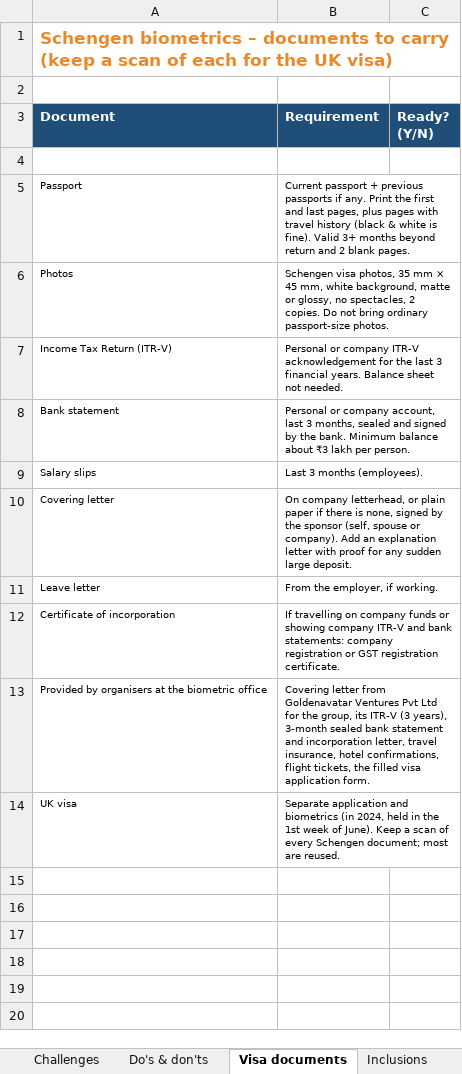
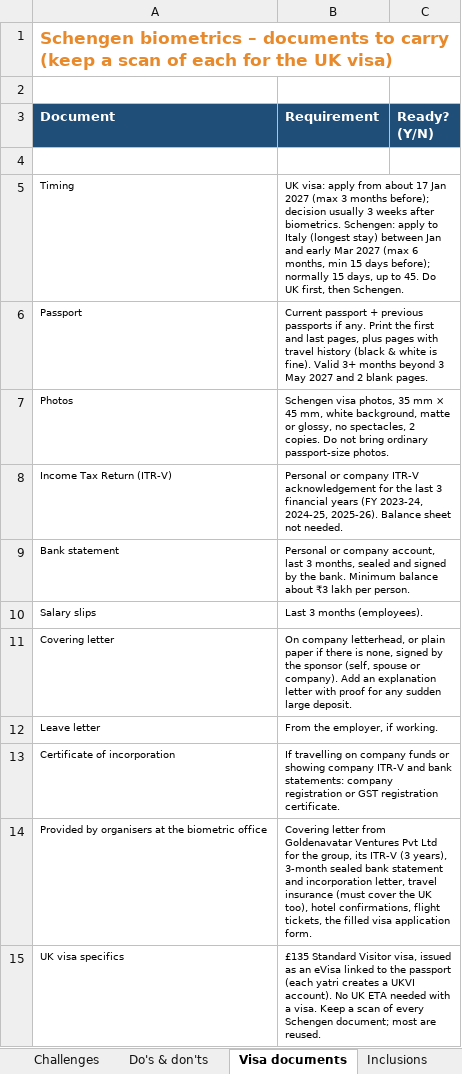
Before and after one commit to mkcdasa/YatraContentSeptember2026, an Excel workbook: itineraries/london-europe-yatra/London_Europe_Yatra_Minute_Itinerary.xlsx, sheet Visa documents, drawn as a sheet; values as stored, in another font and other column widths than the file's, no borders; removed rows and columns are numbered as before the commit, all else as after; the diff names each change by its address in the sheet, - before the commit and + after, or states it on an @@ line.

```diff
--- a/itineraries/london-europe-yatra/London_Europe_Yatra_Minute_Itinerary.xlsx (sheet Visa documents)
+++ b/itineraries/london-europe-yatra/London_Europe_Yatra_Minute_Itinerary.xlsx (sheet Visa documents)
+row 5: Timing | UK visa: apply from about 17 Jan 2027 (max 3 months before); decision usually 3 weeks after biometrics. Schengen: apply to Italy (longest stay) between Jan and early Mar 2027 (max 6 months, min 15 days before); normally 15 days, up to 45. Do UK first, then Schengen.
-B6 (Requirement): …months beyond return and 2…
+B6 (Requirement): …months beyond 3 May 2027 and 2…
-B8 (Requirement): …3 financial years. Balance sheet…
+B8 (Requirement): …3 financial years (FY 2023-24, 2024-25, 2025-26). Balance sheet…
-B14 (Requirement): …letter, travel insurance, hotel confirmations,…
+B14 (Requirement): …letter, travel insurance (must cover the UK too), hotel confirmations,…
-row 14: UK visa | Separate application and biometrics (in 2024, held in the 1st week of June). Keep a scan of every Schengen document; most are reused.
+row 15: UK visa specifics | £135 Standard Visitor visa, issued as an eVisa linked to the passport (each yatri creates a UKVI account). No UK ETA needed with a visa. Keep a scan of every Schengen document; most are reused.
```
Also changed, not shown: sheet Minute-by-minute, sheet Meal plan, sheet Day summary, sheet Places & maps, sheet Challenges, sheet Entry tickets, 3 more sheets, other sheet tabs, formulas that keep their value, 3 other files.
